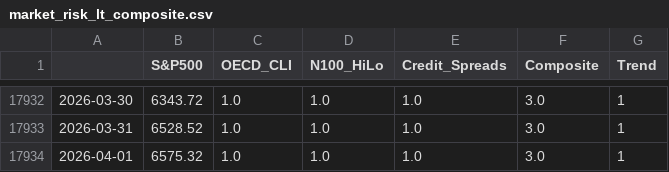
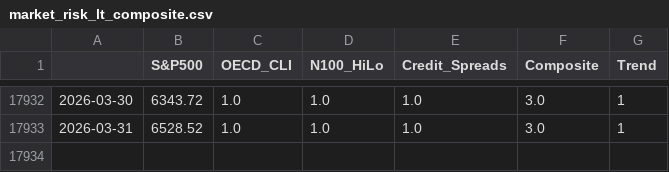
Before and after one commit to smallfishmacro-Git/market-dashboard, a CSV file: data/datasets/market_risk_lt_composite.csv, drawn as a sheet; only a part is shown, gaps mark what is left out.

```diff
--- a/data/datasets/market_risk_lt_composite.csv
+++ b/data/datasets/market_risk_lt_composite.csv
@@ -17933,2 +17933 @@
 2026-03-31,6528.52,1.0,1.0,1.0,3.0,1
-2026-04-01,6575.32,1.0,1.0,1.0,3.0,1
```
Also changed, not shown: data/barchart/CRB_Metals_Sub_Index_$CRBM.csv, data/barchart/ISM_Manufacturing_Index.csv, 11 other files.
